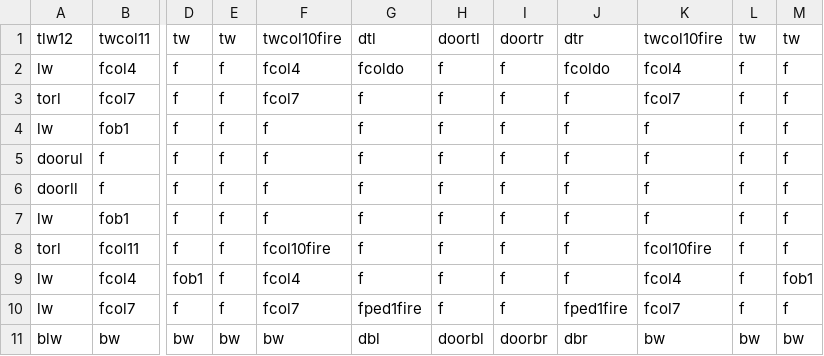
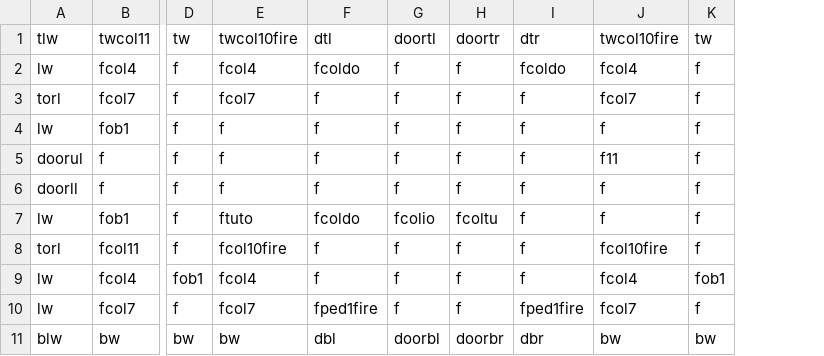
Before and after one commit to DylanSponder/Dungeon-Crawler, a CSV file: assets/Rooms/room0.csv, drawn as a sheet; only a part is shown, gaps mark what is left out; removed rows and columns are numbered as before the commit, all else as after; the diff names each change by its address in the sheet, - before the commit and + after, or states it on an @@ line.

```diff
--- a/assets/Rooms/room0.csv
+++ b/assets/Rooms/room0.csv
-column E, rows 1-11: tw | f | f | f | f | f | f | f | f | f | bw
-column L, rows 1-11: tw | f | f | f | f | f | f | f | f | f | bw
-A1: tlw12
+A1: tlw
-J5: f
+J5: f11
-E7: f
+E7: ftuto
-F7: f
+F7: fcoldo
-G7: f
+G7: fcolio
-H7: f
+H7: fcoltu
```
Also changed, not shown: assets/Rooms/room5.csv, 40 other files.
